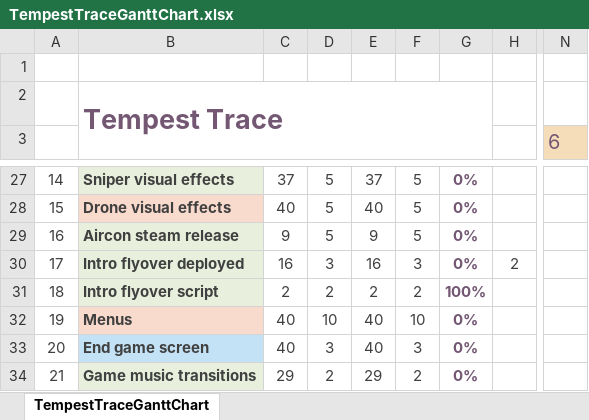
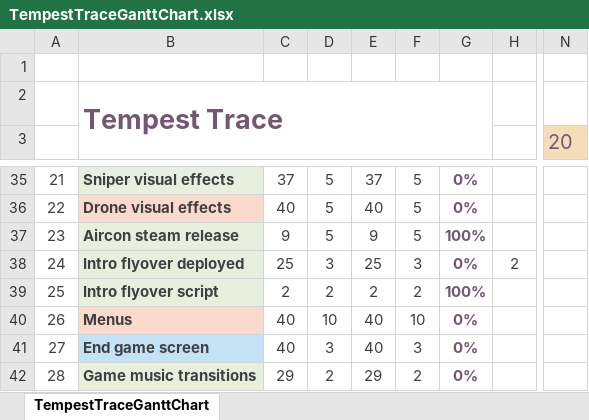
Before and after one commit to Brian-McG/Tempest-Trace-Software-Design, an Excel workbook: TempestTraceGanttChart.xlsx, sheet TempestTraceGanttChart, drawn as a sheet; only a part is shown, gaps mark what is left out; values as stored, in another font and other column widths than the file's, no borders; charts and pictures and conditional formats not drawn; addresses are those after the commit; the diff covers the shown part only; the diff names each change by its address in the sheet, - before the commit and + after, or states it on an @@ line.

Commit message:
Add updated Gantt chart Add one missing activity

```diff
--- a/TempestTraceGanttChart.xlsx (sheet TempestTraceGanttChart)
+++ b/TempestTraceGanttChart.xlsx (sheet TempestTraceGanttChart)
-N3: 6
+N3: 20
@@ column A renumbered from row 25 down @@
-G37: 0%
+G37: 100%
-C38: 16
+C38: 25
-E38: 16
+E38: 25
```
Also changed, not shown: 8 added rows, 17 edited cells and cell formats elsewhere in this sheet, 2 other files.
